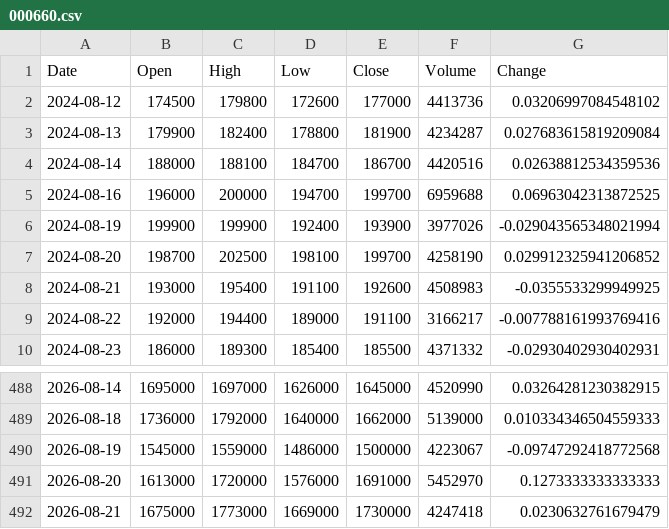
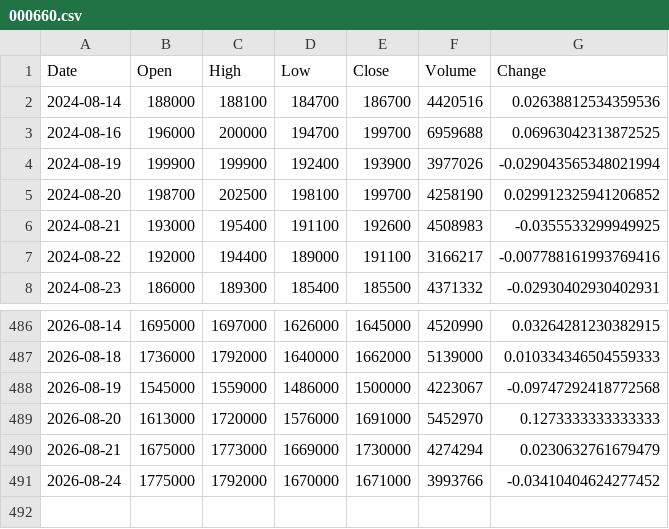
Before and after one commit to uavsky-sys/krx-data, a CSV file: data/history/000660.csv, drawn as a sheet; only a part is shown, gaps mark what is left out.

Commit message:
data: 2026-08-24 18:30 KST

```diff
--- a/data/history/000660.csv
+++ b/data/history/000660.csv
@@ -1,4 +1,2 @@
 Date,Open,High,Low,Close,Volume,Change
-2024-08-12,174500,179800,172600,177000,4413736,0.03206997084548102
-2024-08-13,179900,182400,178800,181900,4234287,0.027683615819209084
 2024-08-14,188000,188100,184700,186700,4420516,0.02638812534359536
@@ -491,2 +489,3 @@
 2026-08-20,1613000,1720000,1576000,1691000,5452970,0.1273333333333333
-2026-08-21,1675000,1773000,1669000,1730000,4247418,0.0230632761679479
+2026-08-21,1675000,1773000,1669000,1730000,4274294,0.0230632761679479
+2026-08-24,1775000,1792000,1670000,1671000,3993766,-0.03410404624277452
```
Also changed, not shown: data/history/005930.csv, data/history/082270.csv, 8 other files.
